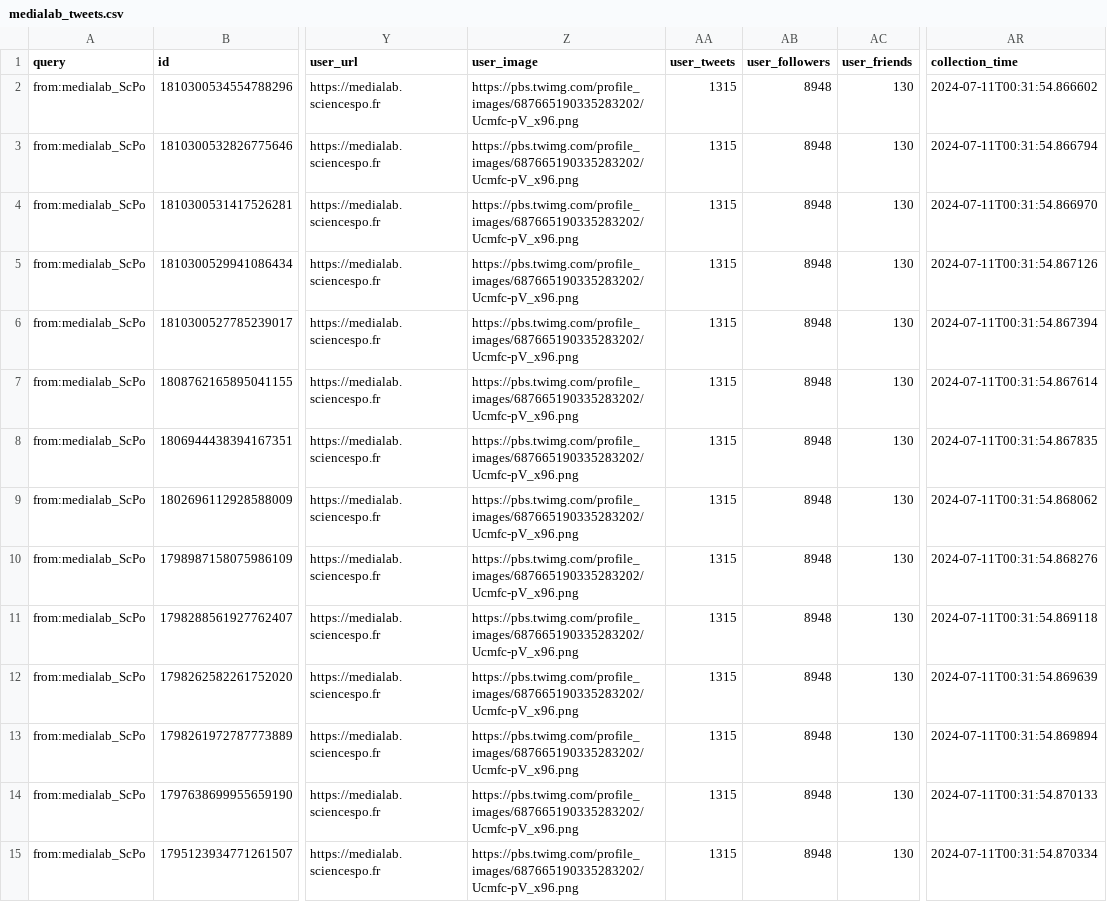
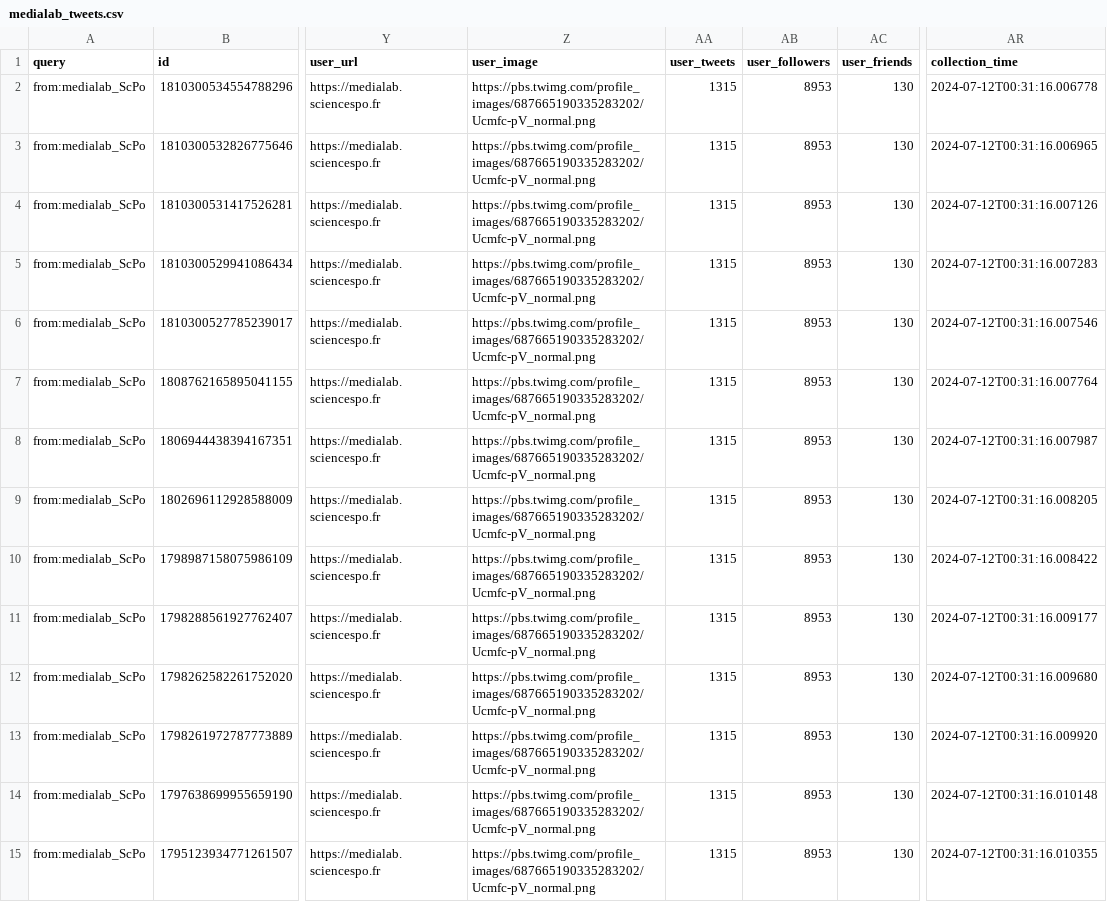
Before and after one commit to AnnaCharles/tweets-enrichment, a CSV file: data/medialab_tweets.csv, drawn as a sheet; only a part is shown, gaps mark what is left out; the diff covers the shown part only; the diff names each change by its address in the sheet, - before the commit and + after, or states it on an @@ line.

```diff
--- a/data/medialab_tweets.csv
+++ b/data/medialab_tweets.csv
-Z2:Z15 (user_image): https://pbs.twimg.com/profile_images/687665190335283202/Ucmfc-pV_x96.png
+Z2:Z15 (user_image): https://pbs.twimg.com/profile_images/687665190335283202/Ucmfc-pV_normal.png
-AB2:AB15 (user_followers): 8948
+AB2:AB15 (user_followers): 8953
-AR2 (collection_time): 2024-07-11T00:31:54.866602
+AR2 (collection_time): 2024-07-12T00:31:16.006778
-AR3 (collection_time): 2024-07-11T00:31:54.866794
+AR3 (collection_time): 2024-07-12T00:31:16.006965
-AR4 (collection_time): 2024-07-11T00:31:54.866970
+AR4 (collection_time): 2024-07-12T00:31:16.007126
-AR5 (collection_time): 2024-07-11T00:31:54.867126
+AR5 (collection_time): 2024-07-12T00:31:16.007283
-AR6 (collection_time): 2024-07-11T00:31:54.867394
+AR6 (collection_time): 2024-07-12T00:31:16.007546
-AR7 (collection_time): 2024-07-11T00:31:54.867614
+AR7 (collection_time): 2024-07-12T00:31:16.007764
-AR8 (collection_time): 2024-07-11T00:31:54.867835
+AR8 (collection_time): 2024-07-12T00:31:16.007987
-AR9 (collection_time): 2024-07-11T00:31:54.868062
+AR9 (collection_time): 2024-07-12T00:31:16.008205
-AR10 (collection_time): 2024-07-11T00:31:54.868276
+AR10 (collection_time): 2024-07-12T00:31:16.008422
-AR11 (collection_time): 2024-07-11T00:31:54.869118
+AR11 (collection_time): 2024-07-12T00:31:16.009177
-AR12 (collection_time): 2024-07-11T00:31:54.869639
+AR12 (collection_time): 2024-07-12T00:31:16.009680
-AR13 (collection_time): 2024-07-11T00:31:54.869894
+AR13 (collection_time): 2024-07-12T00:31:16.009920
-AR14 (collection_time): 2024-07-11T00:31:54.870133
+AR14 (collection_time): 2024-07-12T00:31:16.010148
-AR15 (collection_time): 2024-07-11T00:31:54.870334
+AR15 (collection_time): 2024-07-12T00:31:16.010355
```
Also changed, not shown: 108 edited cells elsewhere in this file.
